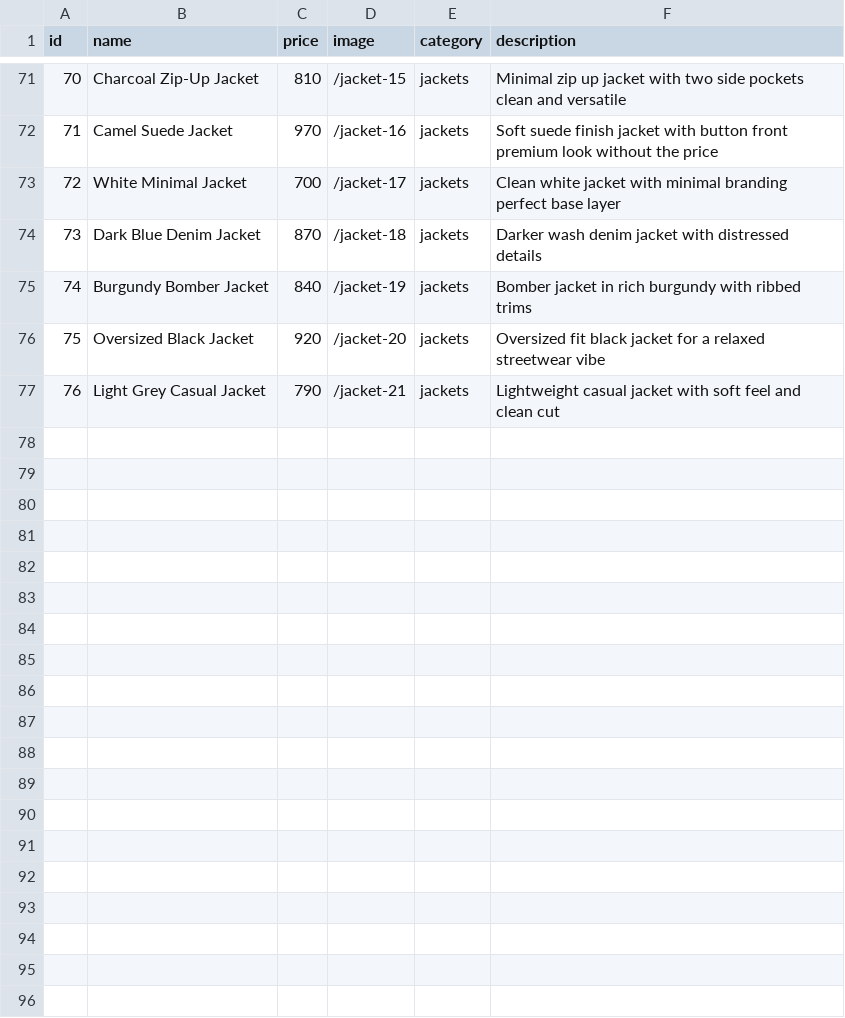
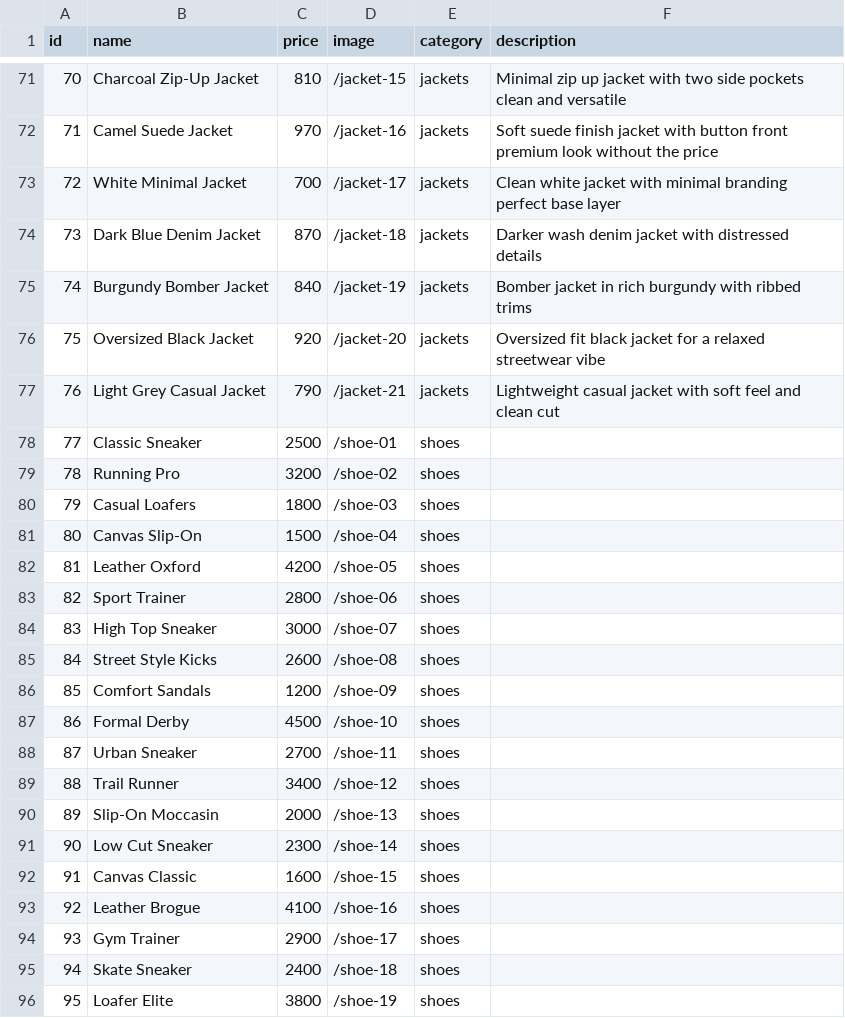
Before and after one commit to victornzoka8-bot/Ikuthu-collections, a CSV file: data/products.csv, drawn as a sheet; only a part is shown, gaps mark what is left out; the diff covers the shown part only.

Commit message:
Update products.csv now

```diff
--- a/data/products.csv
+++ b/data/products.csv
@@ -77 +77,20 @@ id,name,price,image,category,description
 76,Light Grey Casual Jacket,790,/jacket-21,jackets,"Lightweight casual jacket with soft feel and clean cut"
+77,Classic Sneaker,2500,/shoe-01,shoes
+78,Running Pro,3200,/shoe-02,shoes
+79,Casual Loafers,1800,/shoe-03,shoes
+80,Canvas Slip-On,1500,/shoe-04,shoes
+81,Leather Oxford,4200,/shoe-05,shoes
+82,Sport Trainer,2800,/shoe-06,shoes
+83,High Top Sneaker,3000,/shoe-07,shoes
+84,Street Style Kicks,2600,/shoe-08,shoes
+85,Comfort Sandals,1200,/shoe-09,shoes
+86,Formal Derby,4500,/shoe-10,shoes
+87,Urban Sneaker,2700,/shoe-11,shoes
+88,Trail Runner,3400,/shoe-12,shoes
+89,Slip-On Moccasin,2000,/shoe-13,shoes
+90,Low Cut Sneaker,2300,/shoe-14,shoes
+91,Canvas Classic,1600,/shoe-15,shoes
+92,Leather Brogue,4100,/shoe-16,shoes
+93,Gym Trainer,2900,/shoe-17,shoes
+94,Skate Sneaker,2400,/shoe-18,shoes
+95,Loafer Elite,3800,/shoe-19,shoes
```
Also changed, not shown: 21 added rows elsewhere in this file.
